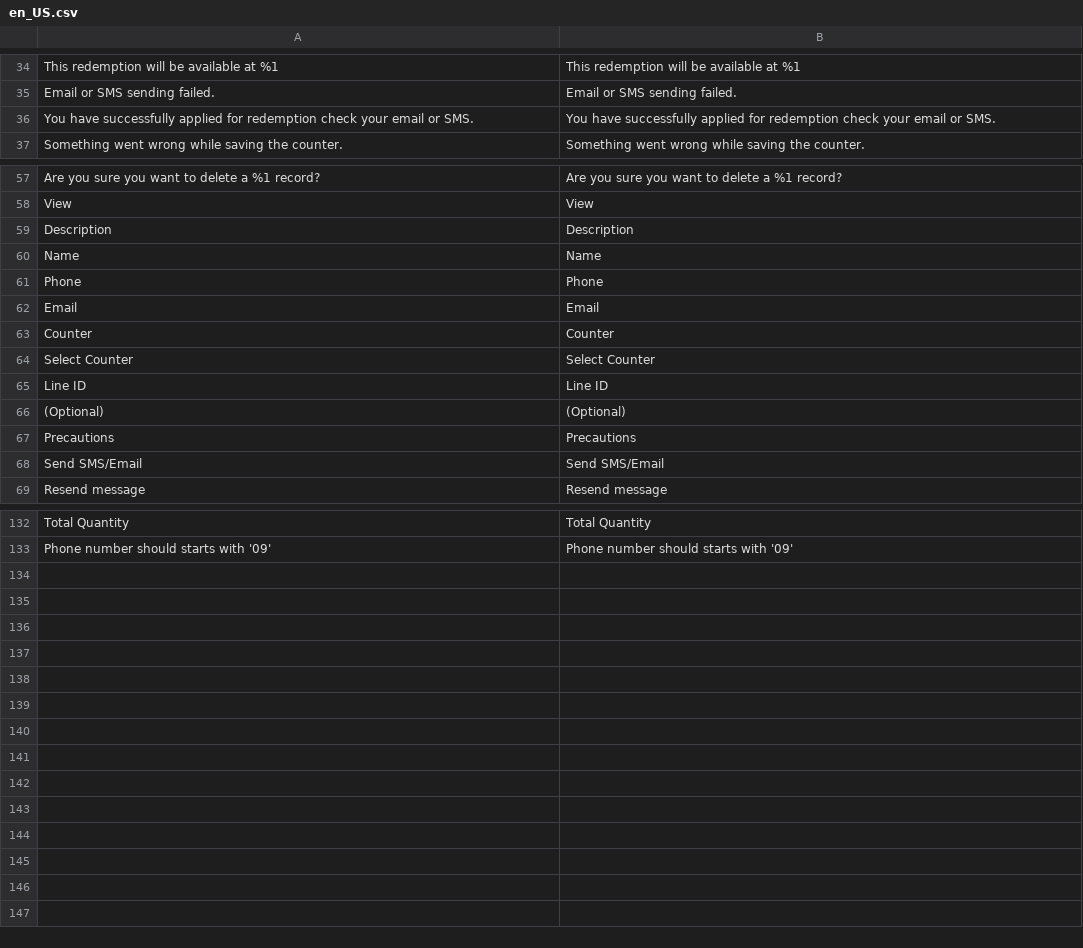
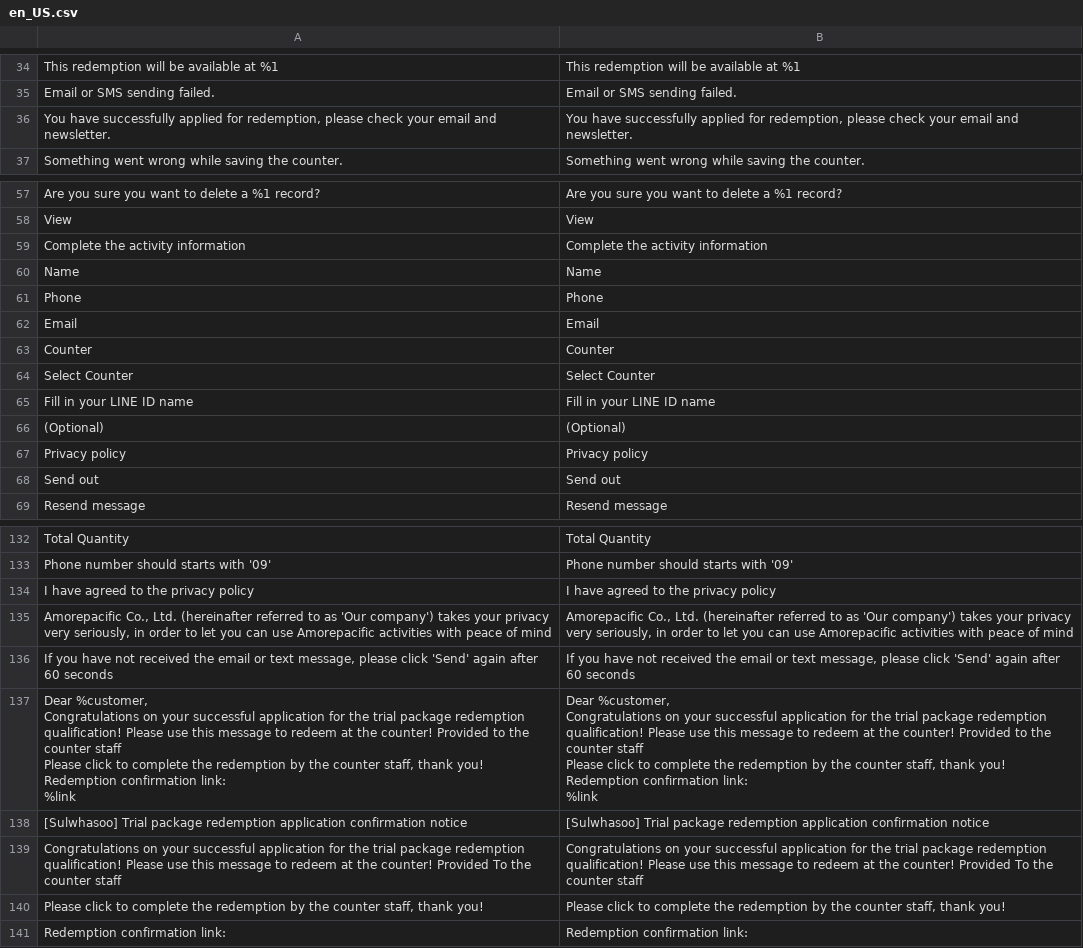
Before and after one commit to congvt305/staging-twap, a CSV file: app/code/Eguana/Redemption/i18n/en_US.csv, drawn as a sheet; only a part is shown, gaps mark what is left out; removed rows and columns are numbered as before the commit, all else as after; ↵ is a line break in a cell; the diff names each change by its address in the sheet, - before the commit and + after, or states it on an @@ line.

Commit message:
Redemption changings

```diff
--- a/app/code/Eguana/Redemption/i18n/en_US.csv
+++ b/app/code/Eguana/Redemption/i18n/en_US.csv
-A36: …applied for redemption check your email or SMS.
+A36: …applied for redemption, please check your email and newsletter.
-B36: …applied for redemption check your email or SMS.
+B36: …applied for redemption, please check your email and newsletter.
-row 59: Description | Description
+row 59: Complete the activity information | Complete the activity information
-row 65: Line ID | Line ID
+row 65: Fill in your LINE ID name | Fill in your LINE ID name
-row 67: Precautions | Precautions
-row 68: Send SMS/Email | Send SMS/Email
+row 67: Privacy policy | Privacy policy
+row 68: Send out | Send out
+row 134: I have agreed to the privacy policy | I have agreed to the privacy policy
+row 135: Amorepacific Co., Ltd. (hereinafter referred to as 'Our company') takes your privacy very seriously, in order to let you can use Amorepacific activities with peace of mind | Amorepacific Co., Ltd. (hereinafter referred to as 'Our company') takes your privacy very seriously, in order to let you can use Amorepacific activities with peace of mind
+row 136: If you have not received the email or text message, please click 'Send' again after 60 seconds | If you have not received the email or text message, please click 'Send' again after 60 seconds
+row 137: Dear %customer, ↵ Congratulations on your successful application for the trial package redemption qualification! Please use this message to redeem at the counter! Provided to the counter staff ↵ Please click to complete the redemption by the counter staff, thank you! ↵ Redemption confirmation link: ↵ %link | Dear %customer, ↵ Congratulations on your successful application for the trial package redemption qualification! Please use this message to redeem at the counter! Provided to the counter staff ↵ Please click to complete the redemption by the counter staff, thank you! ↵ Redemption confirmation link: ↵ %link
+row 138: [Sulwhasoo] Trial package redemption application confirmation notice | [Sulwhasoo] Trial package redemption application confirmation notice
+row 139: Congratulations on your successful application for the trial package redemption qualification! Please use this message to redeem at the counter! Provided To the counter staff | Congratulations on your successful application for the trial package redemption qualification! Please use this message to redeem at the counter! Provided To the counter staff
+row 140: Please click to complete the redemption by the counter staff, thank you! | Please click to complete the redemption by the counter staff, thank you!
+row 141: Redemption confirmation link: | Redemption confirmation link:
```
Also changed, not shown: app/code/Eguana/Redemption/i18n/vi_VN.csv, app/code/Eguana/Redemption/i18n/zh_Hant_TW.csv, 7 other files.
